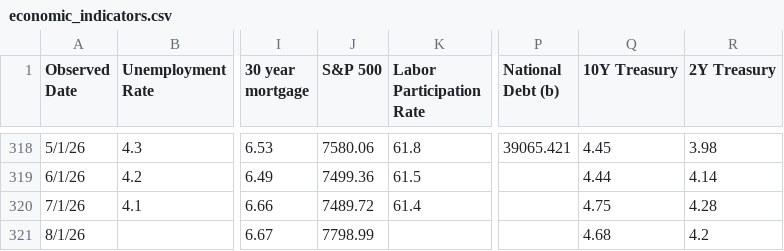
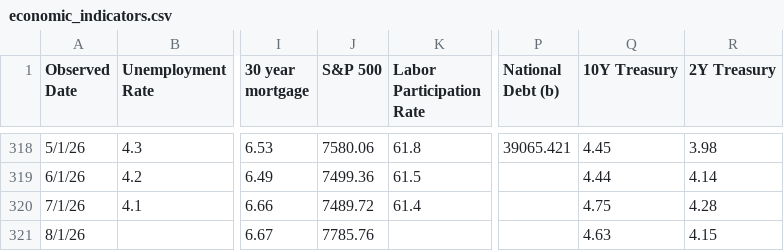
Before and after one commit to browningtons/economic-dashboard, a CSV file: public/data/economic_indicators.csv, drawn as a sheet; only a part is shown, gaps mark what is left out; the diff names each change by its address in the sheet, - before the commit and + after, or states it on an @@ line.

```diff
--- a/public/data/economic_indicators.csv
+++ b/public/data/economic_indicators.csv
-J321 (S&P 500): 7798.99
+J321 (S&P 500): 7785.76
-Q321 (10Y Treasury): 4.68
+Q321 (10Y Treasury): 4.63
-R321 (2Y Treasury): 4.2
+R321 (2Y Treasury): 4.15
```
Also changed, not shown: 1 other file.
